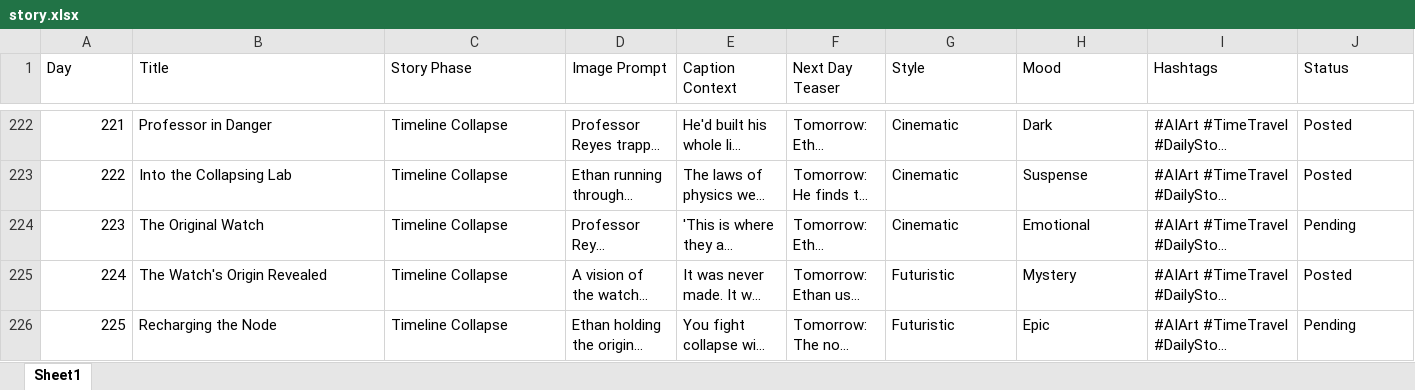
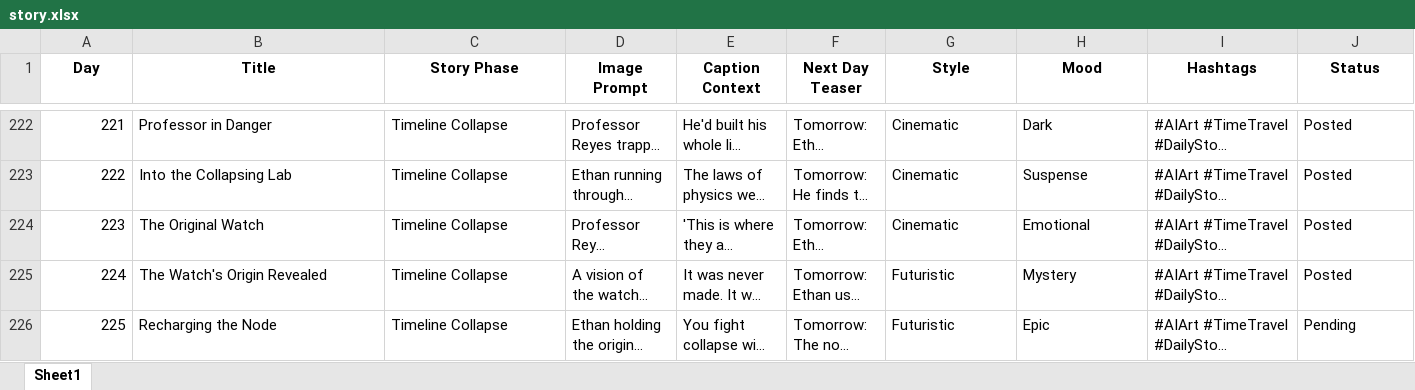
Before and after one commit to YashUkhare/Timekeeper-s-Journal, an Excel workbook: data/story.xlsx, sheet Sheet1, drawn as a sheet; only a part is shown, gaps mark what is left out; long unchanged cells end in …; values as stored, in another font and other column widths than the file's, no borders; the diff names each change by its address in the sheet, - before the commit and + after, or states it on an @@ line.

```diff
--- a/data/story.xlsx (sheet Sheet1)
+++ b/data/story.xlsx (sheet Sheet1)
@@ A1:J1 bold: off → on, alignment: left → center @@
-J224 (Status): Pending
+J224 (Status): Posted
```
